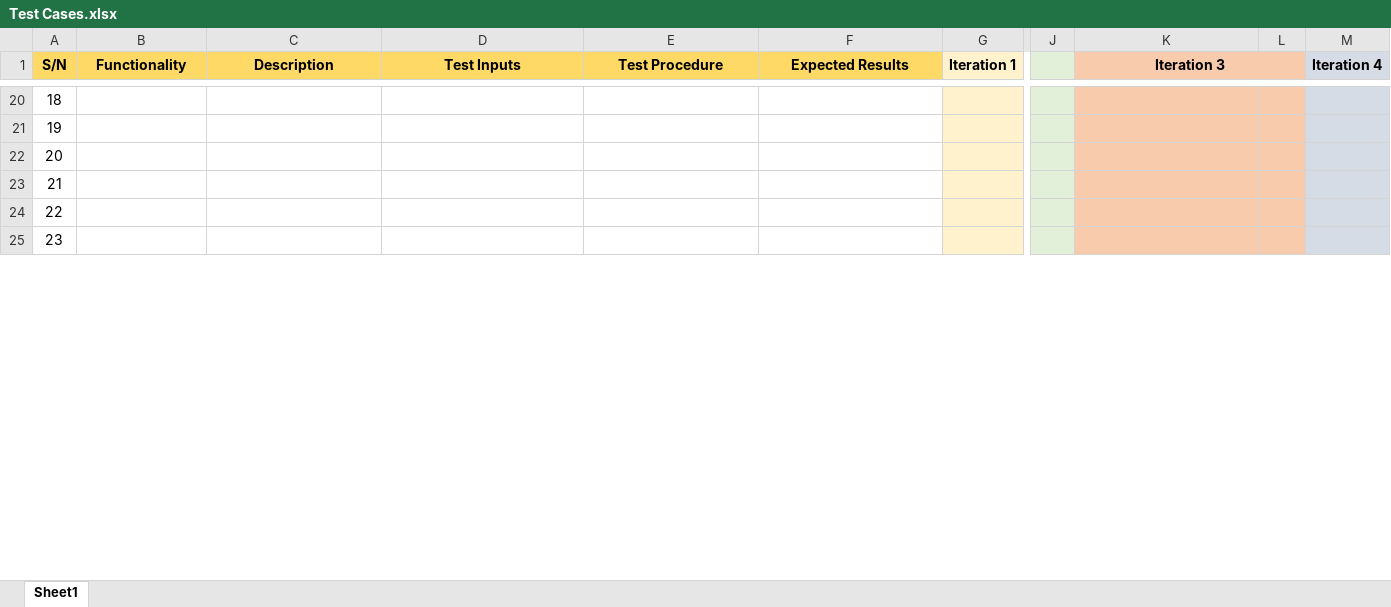
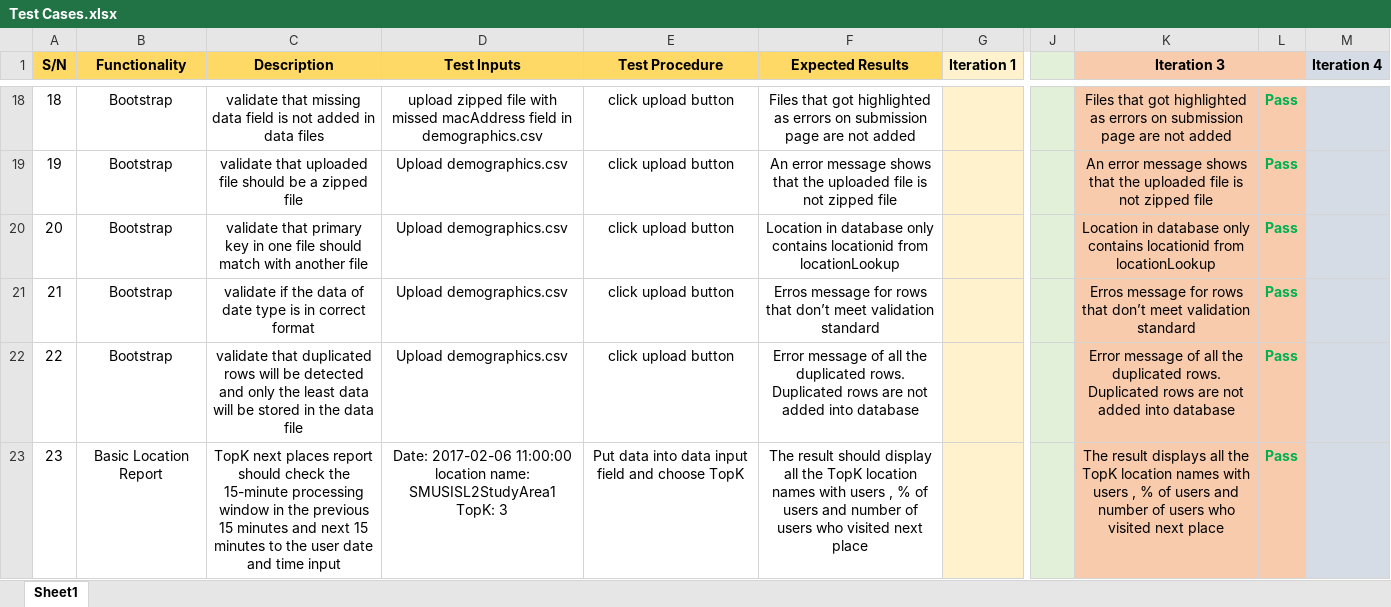
Before and after one commit to lameo/IS203_Project, an Excel workbook: testing/Test Cases.xlsx, sheet Sheet1, drawn as a sheet; only a part is shown, gaps mark what is left out; values as stored, in another font and other column widths than the file's, no borders; addresses are those after the commit; ↵ is a line break in a cell; the diff covers the shown part only; the diff names each change by its address in the sheet, - before the commit and + after, or states it on an @@ line.

```diff
--- a/testing/Test Cases.xlsx (sheet Sheet1)
+++ b/testing/Test Cases.xlsx (sheet Sheet1)
-B18:B22 (Functionality): (empty)
+B18:B22 (Functionality): Bootstrap
-C18 (Description): (empty)
+C18 (Description): validate that missing data field is not added in data files
-D18 (Test Inputs): (empty)
+D18 (Test Inputs): upload zipped file with missed macAddress field in demographics.csv
-E18:E22 (Test Procedure): (empty)
+E18:E22 (Test Procedure): click upload button
-F18 (Expected Results): (empty)
+F18 (Expected Results): Files that got highlighted as errors on submission page are not added
-K18 (Iteration 3): (empty)
+K18 (Iteration 3): Files that got highlighted as errors on submission page are not added
-L18:L23: (empty)
+L18:L23: Pass
-C19 (Description): (empty)
+C19 (Description): validate that uploaded file should be a zipped file
-D19:D22 (Test Inputs): (empty)
+D19:D22 (Test Inputs): Upload demographics.csv
-F19 (Expected Results): (empty)
+F19 (Expected Results): An error message shows that the uploaded file is not zipped file
-K19 (Iteration 3): (empty)
+K19 (Iteration 3): An error message shows that the uploaded file is not zipped file
-C20 (Description): (empty)
+C20 (Description): validate that primary key in one file should match with another file
-F20 (Expected Results): (empty)
+F20 (Expected Results): Location in database only contains locationid from locationLookup
-K20 (Iteration 3): (empty)
+K20 (Iteration 3): Location in database only contains locationid from locationLookup
-C21 (Description): (empty)
+C21 (Description): validate if the data of date type is in correct format
-F21 (Expected Results): (empty)
+F21 (Expected Results): Erros message for rows that don’t meet validation standard
-K21 (Iteration 3): (empty)
+K21 (Iteration 3): Erros message for rows that don’t meet validation standard
-C22 (Description): (empty)
+C22 (Description): validate that duplicated rows will be detected and only the least data will be stored in the data file
-F22 (Expected Results): (empty)
+F22 (Expected Results): Error message of all the duplicated rows. Duplicated rows are not added into database
-K22 (Iteration 3): (empty)
+K22 (Iteration 3): Error message of all the duplicated rows. Duplicated rows are not added into database
-B23 (Functionality): (empty)
+B23 (Functionality): Basic Location Report
-C23 (Description): (empty)
+C23 (Description): TopK next places report should check the 15-minute processing window in the previous 15 minutes and next 15 minutes to the user date and time input
-D23 (Test Inputs): (empty)
+D23 (Test Inputs): Date: 2017-02-06 11:00:00 ↵ location name: SMUSISL2StudyArea1 ↵ TopK: 3
-E23 (Test Procedure): (empty)
+E23 (Test Procedure): Put data into data input field and choose TopK
-F23 (Expected Results): (empty)
+F23 (Expected Results): The result should display all the TopK location names with users , % of users and number of users who visited next place
-K23 (Iteration 3): (empty)
+K23 (Iteration 3): The result displays all the TopK location names with users , % of users and number of users who visited next place
```
Also changed, not shown: 2 removed rows and 84 edited cells elsewhere in this sheet, 8 other files.
